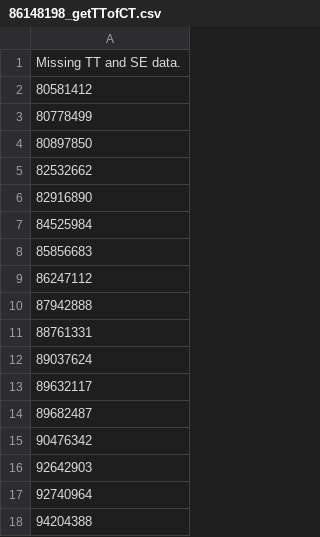
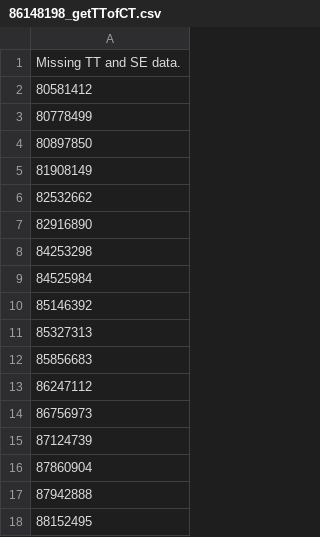
Before and after one commit to jzxr/TraceTogether, a CSV file: Data Sets/Results/86148198_getTTofCT.csv, drawn as a sheet; only a part is shown; the shorter side is filled out with more unchanged rows; the diff covers the shown part only; the diff names each change by its address in the sheet, - before the commit and + after, or states it on an @@ line.

```diff
--- a/Data Sets/Results/86148198_getTTofCT.csv
+++ b/Data Sets/Results/86148198_getTTofCT.csv
+row 5: 81908149
+row 8: 84253298
+row 10: 85146392
+row 11: 85327313
+row 14: 86756973
+row 15: 87124739
+row 16: 87860904
+row 18: 88152495
```
Also changed, not shown: 13 added rows elsewhere in this file, Data Sets/Results/86148198_FirstDegree_SE.csv, Data Sets/Results/86148198_UiFirstDegreeContact.csv, 18 other files.
